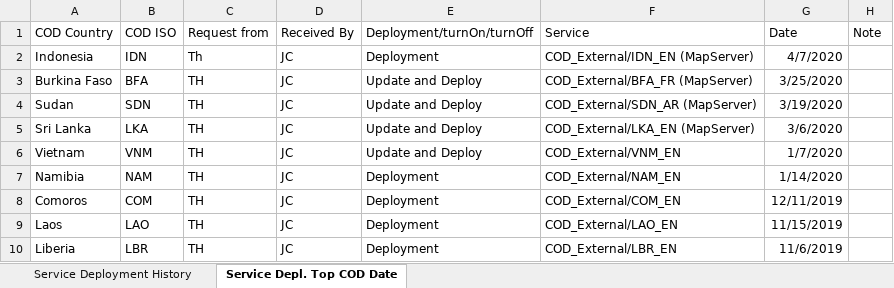
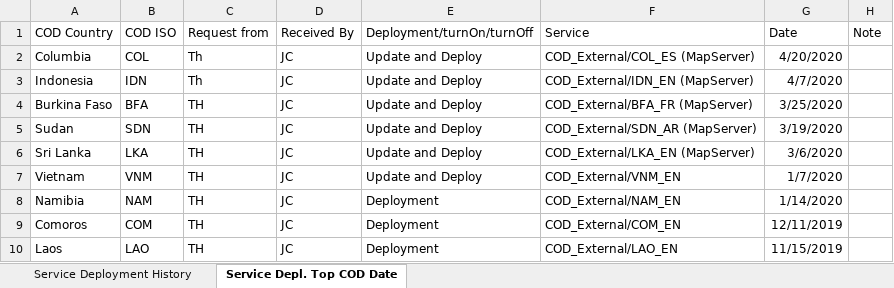
Before and after one commit to UGA-ITOSHumanitarianGIS/mapservicedoc, an Excel workbook: Data/CODServiceDeploymentStatus.xlsx, sheet Service Depl. Top COD Date, drawn as a sheet; only a part is shown; the shorter side is filled out with more unchanged rows; values as stored, in another font and other column widths than the file's, no borders; table styles not drawn; addresses are those after the commit; the diff names each change by its address in the sheet, - before the commit and + after, or states it on an @@ line.

Commit message:
Update CODServiceDeploymentStatus.xlsx
Eritrea deployment

```diff
--- a/Data/CODServiceDeploymentStatus.xlsx (sheet Service Depl. Top COD Date)
+++ b/Data/CODServiceDeploymentStatus.xlsx (sheet Service Depl. Top COD Date)
+row 2: Columbia | COL | Th | JC | Update and Deploy | COD_External/COL_ES (MapServer) | 4/20/2020
-E3 (Deployment/turnOn/turnOff): Deployment
+E3 (Deployment/turnOn/turnOff): Update and Deploy
```
Also changed, not shown: sheet Service Deployment History.
